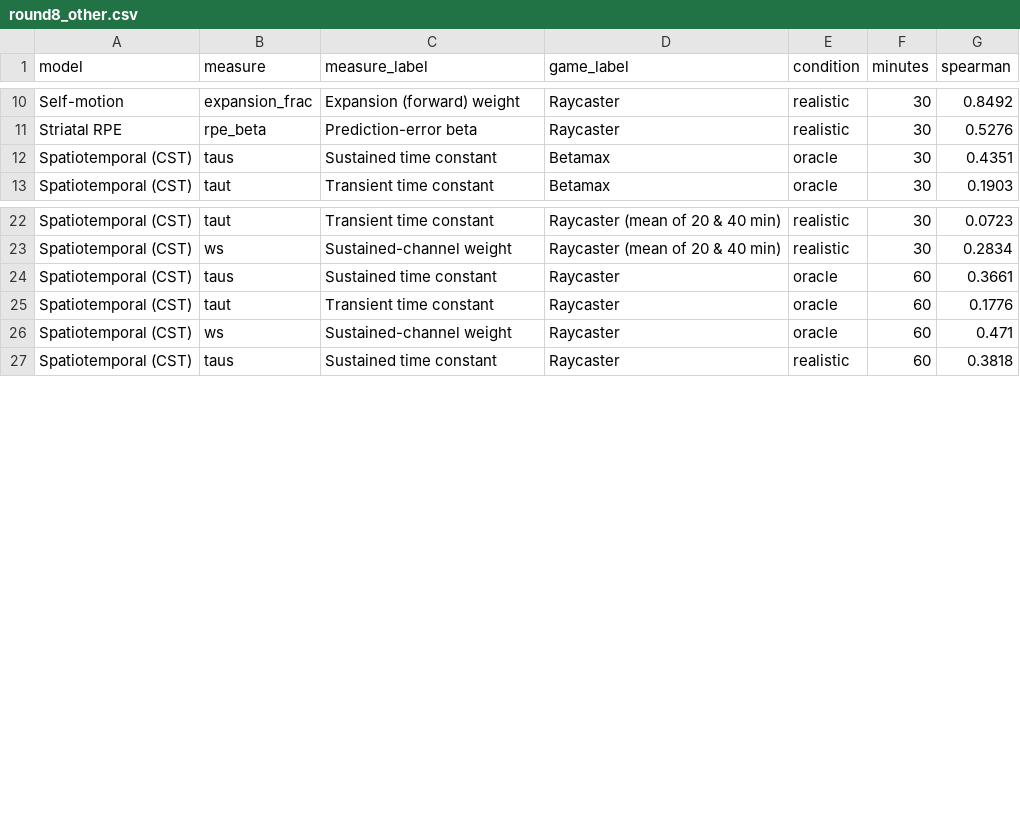
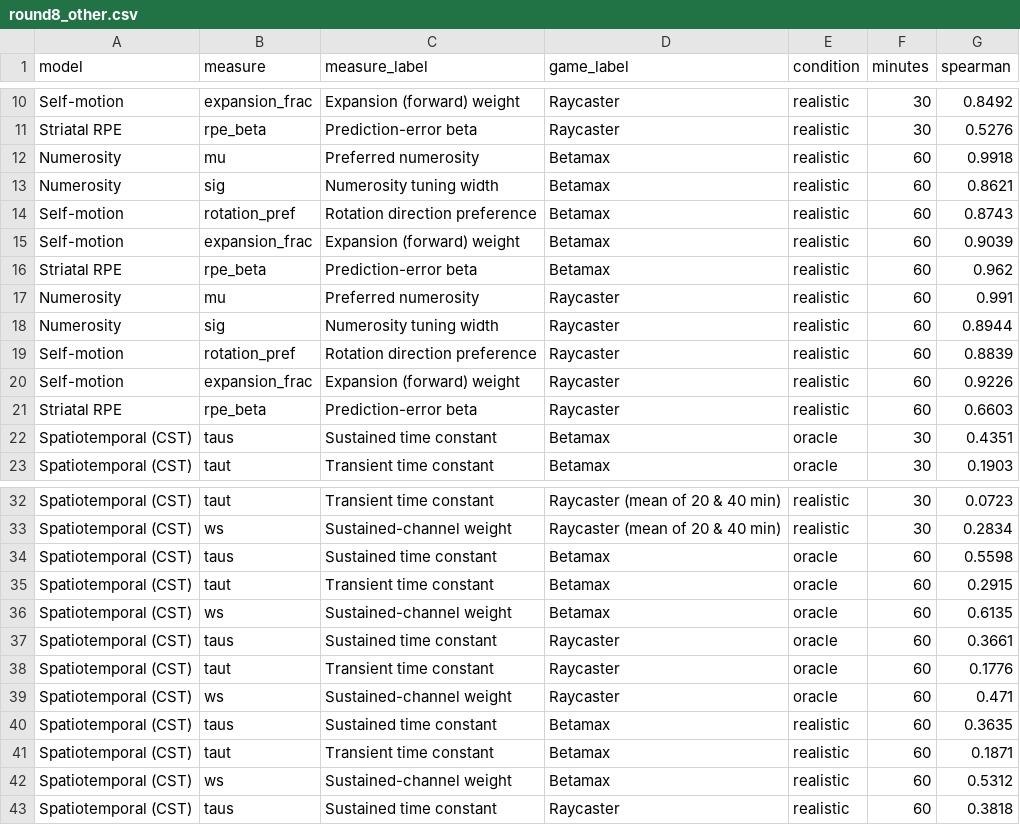
Before and after one commit to samuelling/BOLDBLASTER, a CSV file: dashboard_data/round8_other.csv, drawn as a sheet; only a part is shown, gaps mark what is left out.

```diff
--- a/dashboard_data/round8_other.csv
+++ b/dashboard_data/round8_other.csv
@@ -11,2 +11,12 @@ Self-motion,expansion_frac,Expansion (forward) weight,Raycaster,realistic,30,0.8
 Striatal RPE,rpe_beta,Prediction-error beta,Raycaster,realistic,30,0.5276
+Numerosity,mu,Preferred numerosity,Betamax,realistic,60,0.9918
+Numerosity,sig,Numerosity tuning width,Betamax,realistic,60,0.8621
+Self-motion,rotation_pref,Rotation direction preference,Betamax,realistic,60,0.8743
+Self-motion,expansion_frac,Expansion (forward) weight,Betamax,realistic,60,0.9039
+Striatal RPE,rpe_beta,Prediction-error beta,Betamax,realistic,60,0.962
+Numerosity,mu,Preferred numerosity,Raycaster,realistic,60,0.991
+Numerosity,sig,Numerosity tuning width,Raycaster,realistic,60,0.8944
+Self-motion,rotation_pref,Rotation direction preference,Raycaster,realistic,60,0.8839
+Self-motion,expansion_frac,Expansion (forward) weight,Raycaster,realistic,60,0.9226
+Striatal RPE,rpe_beta,Prediction-error beta,Raycaster,realistic,60,0.6603
 Spatiotemporal (CST),taus,Sustained time constant,Betamax,oracle,30,0.4351
@@ -23,2 +33,5 @@ Spatiotemporal (CST),taut,Transient time constant,Raycaster (mean of 20 & 40 min
 Spatiotemporal (CST),ws,Sustained-channel weight,Raycaster (mean of 20 & 40 min),realistic,30,0.2834
+Spatiotemporal (CST),taus,Sustained time constant,Betamax,oracle,60,0.5598
+Spatiotemporal (CST),taut,Transient time constant,Betamax,oracle,60,0.2915
+Spatiotemporal (CST),ws,Sustained-channel weight,Betamax,oracle,60,0.6135
 Spatiotemporal (CST),taus,Sustained time constant,Raycaster,oracle,60,0.3661
@@ -26,2 +39,5 @@ Spatiotemporal (CST),taut,Transient time constant,Raycaster,oracle,60,0.1776
 Spatiotemporal (CST),ws,Sustained-channel weight,Raycaster,oracle,60,0.471
+Spatiotemporal (CST),taus,Sustained time constant,Betamax,realistic,60,0.3635
+Spatiotemporal (CST),taut,Transient time constant,Betamax,realistic,60,0.1871
+Spatiotemporal (CST),ws,Sustained-channel weight,Betamax,realistic,60,0.5312
 Spatiotemporal (CST),taus,Sustained time constant,Raycaster,realistic,60,0.3818
```
Also changed, not shown: dashboard_data/round8_stats.csv, dashboard_data/round8_v1.csv, 10 other files.
